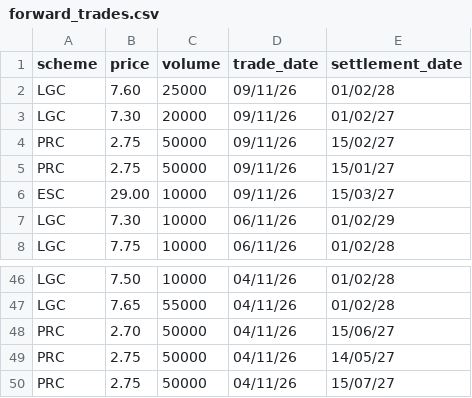
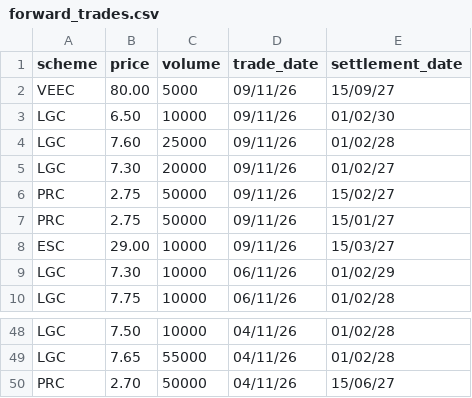
Before and after one commit to nwbort/lgc-forward-prices, a CSV file: forward_trades.csv, drawn as a sheet; only a part is shown, gaps mark what is left out.

```diff
--- a/forward_trades.csv
+++ b/forward_trades.csv
@@ -1,2 +1,4 @@
 scheme,price,volume,trade_date,settlement_date
+VEEC,80.00,5000,09/11/26,15/09/27
+LGC,6.50,10000,09/11/26,01/02/30
 LGC,7.60,25000,09/11/26,01/02/28
@@ -48,3 +50 @@ LGC,7.65,55000,04/11/26,01/02/28
 PRC,2.70,50000,04/11/26,15/06/27
-PRC,2.75,50000,04/11/26,14/05/27
-PRC,2.75,50000,04/11/26,15/07/27
```
Also changed, not shown: spot_trades.csv.
